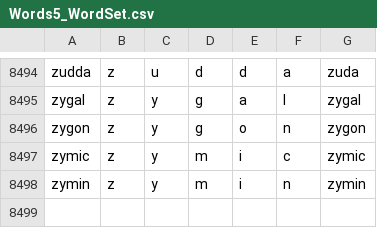
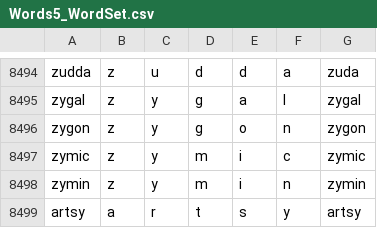
Before and after one commit to Tuugboat/WordleAnalysis, a CSV file: Data/Words5_WordSet.csv, drawn as a sheet; only a part is shown, gaps mark what is left out; the diff names each change by its address in the sheet, - before the commit and + after, or states it on an @@ line.

Commit message:
Added new data sets and turned _score to look at the newly-built short and long
Based on sources listed in _clean

```diff
--- a/Data/Words5_WordSet.csv
+++ b/Data/Words5_WordSet.csv
+row 8499: artsy | a | r | t | s | y | artsy
```
Also changed, not shown: Data/Words5_LetterInfo.csv, 15 other files.
